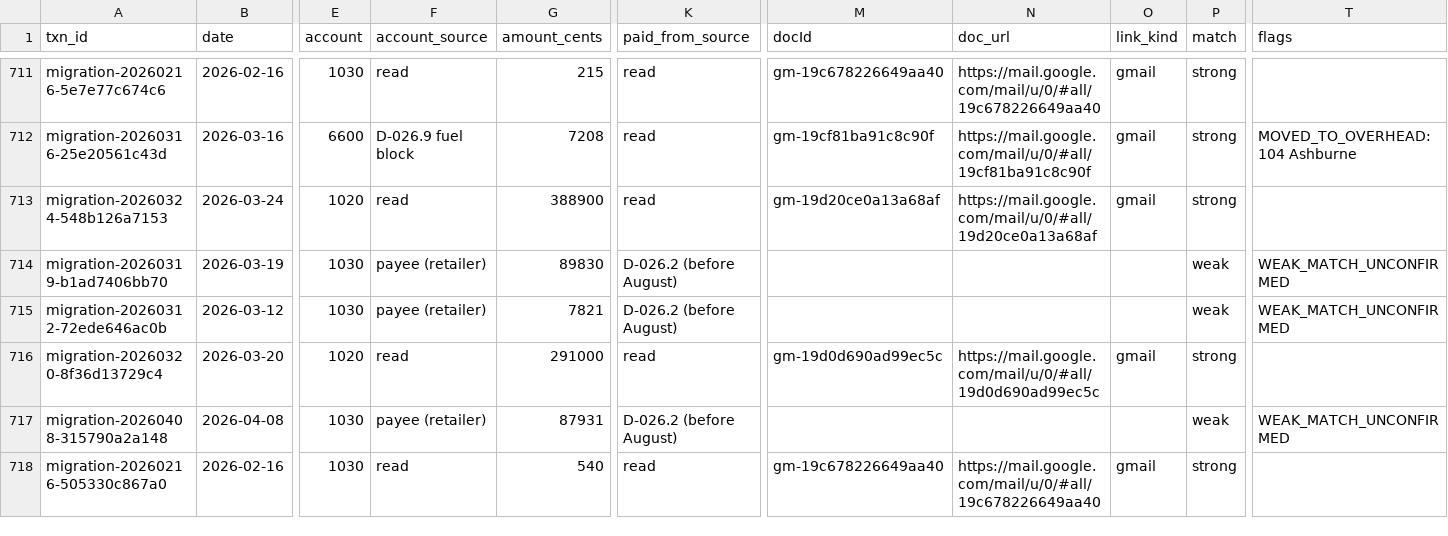
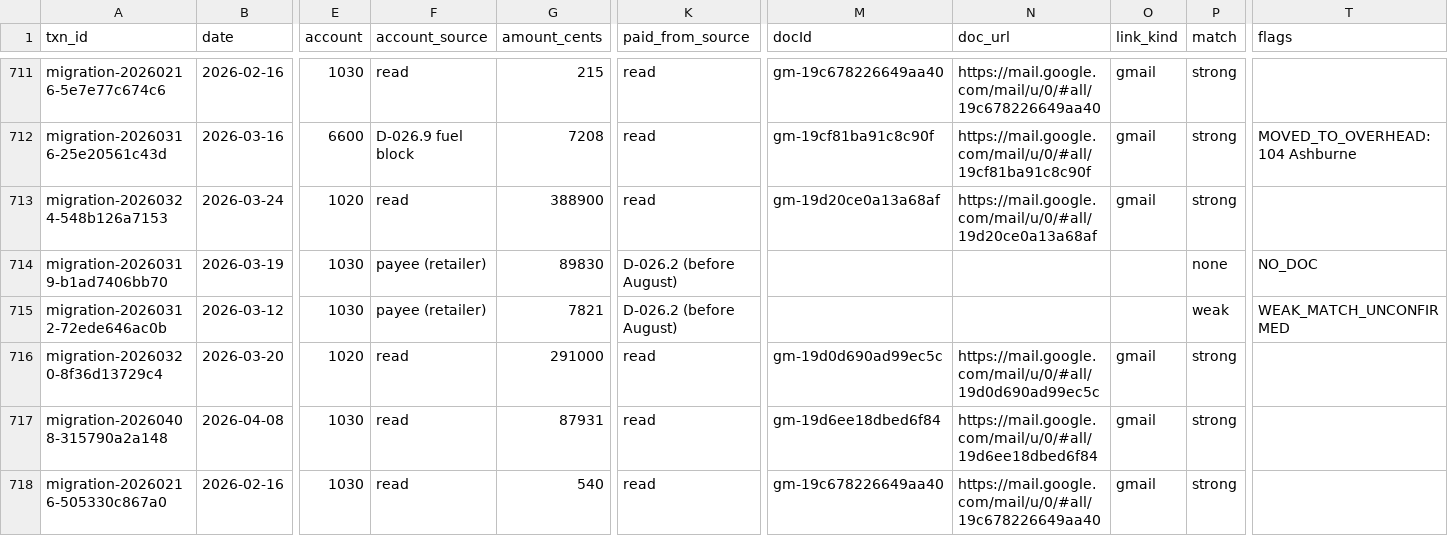
Before and after one commit to Recast-Properties/recast-books, a CSV file: data/migration/2026-09-17/rows/entries.csv, drawn as a sheet; only a part is shown, gaps mark what is left out; the diff covers the shown part only; the diff names each change by its address in the sheet, - before the commit and + after, or states it on an @@ line.

```diff
--- a/data/migration/2026-09-17/rows/entries.csv
+++ b/data/migration/2026-09-17/rows/entries.csv
-P714 (match): weak
+P714 (match): none
-T714 (flags): WEAK_MATCH_UNCONFIRMED
+T714 (flags): NO_DOC
-F717 (account_source): payee (retailer)
+F717 (account_source): read
-K717 (paid_from_source): D-026.2 (before August)
+K717 (paid_from_source): read
-M717 (docId): (empty)
+M717 (docId): gm-19d6ee18dbed6f84
-N717 (doc_url): (empty)
+N717 (doc_url): https://mail.google.com/mail/u/0/#all/19d6ee18dbed6f84
-O717 (link_kind): (empty)
+O717 (link_kind): gmail
-P717 (match): weak
+P717 (match): strong
-T717 (flags): WEAK_MATCH_UNCONFIRMED
+T717 (flags): (empty)
```
Also changed, not shown: 53 edited cells elsewhere in this file, data/migration/2026-09-17/rows/list-1-differences.csv, data/migration/2026-09-17/rows/list-2-confirm-match.csv, 7 other files.
